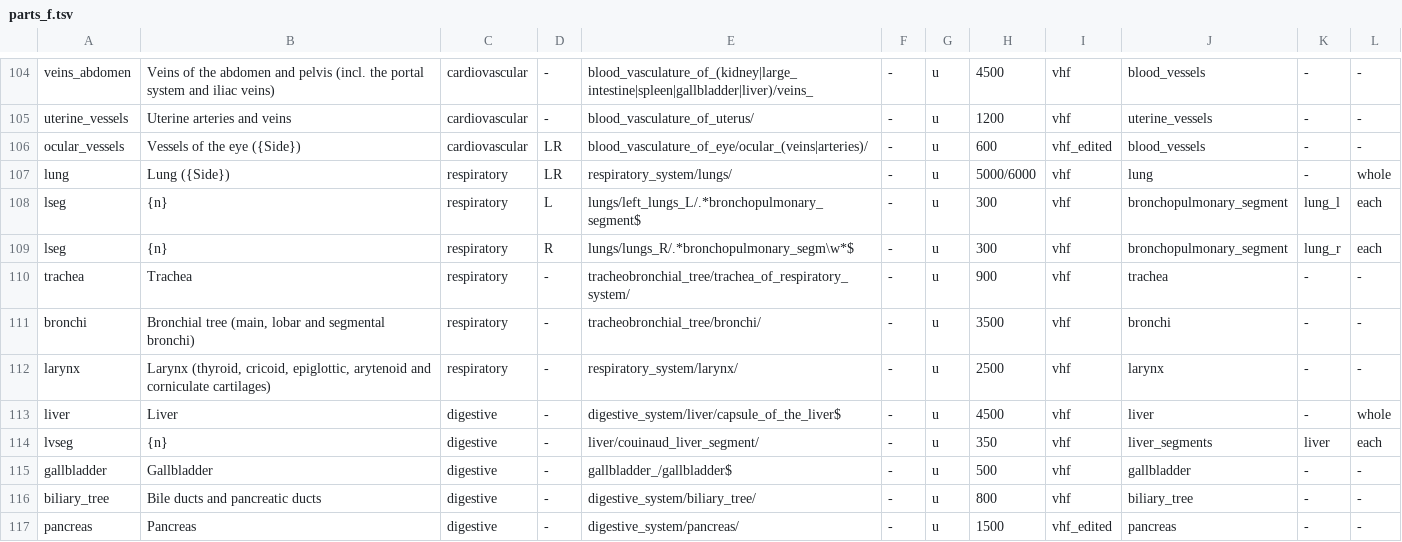
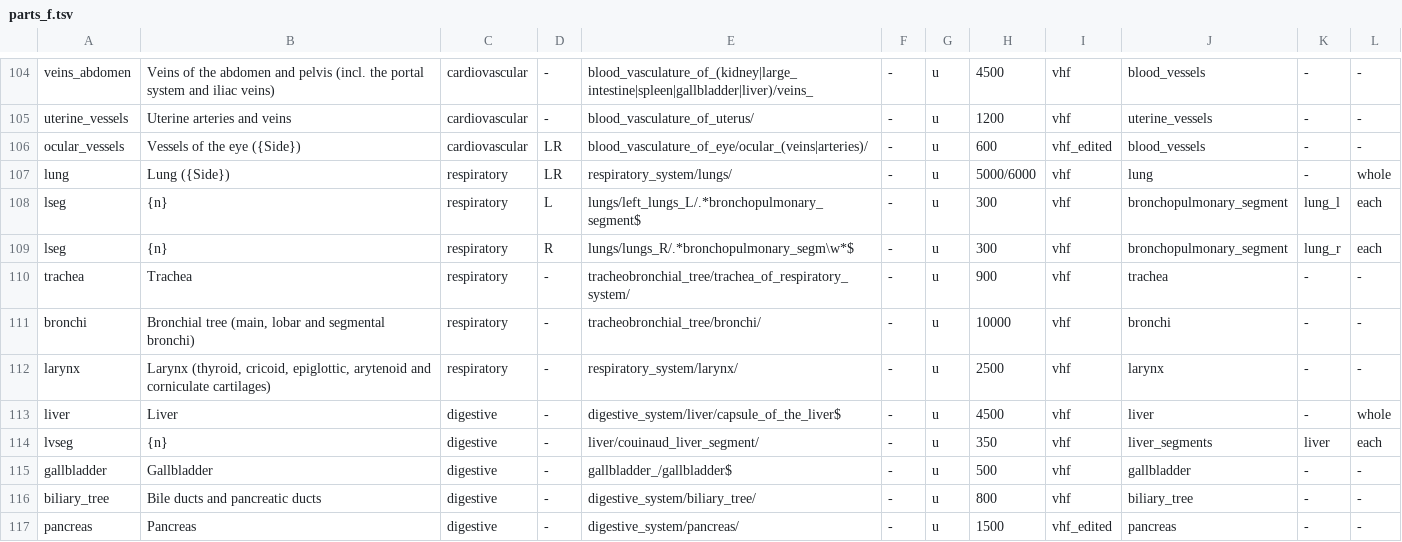
Before and after one commit to v3ai/the-world, a TSV file: tools/anatomy/female/parts_f.tsv, drawn as a sheet; only a part is shown, gaps mark what is left out.

```diff
--- a/tools/anatomy/female/parts_f.tsv
+++ b/tools/anatomy/female/parts_f.tsv
@@ -110,3 +110,3 @@ lseg	{n}	respiratory	R	lungs/lungs_R/.*bronchopulmonary_segm\w*$	-	u	300	vhf	bro
 trachea	Trachea	respiratory	-	tracheobronchial_tree/trachea_of_respiratory_system/	-	u	900	vhf	trachea	-	-
-bronchi	Bronchial tree (main, lobar and segmental bronchi)	respiratory	-	tracheobronchial_tree/bronchi/	-	u	3500	vhf	bronchi	-	-
+bronchi	Bronchial tree (main, lobar and segmental bronchi)	respiratory	-	tracheobronchial_tree/bronchi/	-	u	10000	vhf	bronchi	-	-
 larynx	Larynx (thyroid, cricoid, epiglottic, arytenoid and corniculate cartilages)	respiratory	-	respiratory_system/larynx/	-	u	2500	vhf	larynx	-	-
```
Also changed, not shown: 22 other files.
